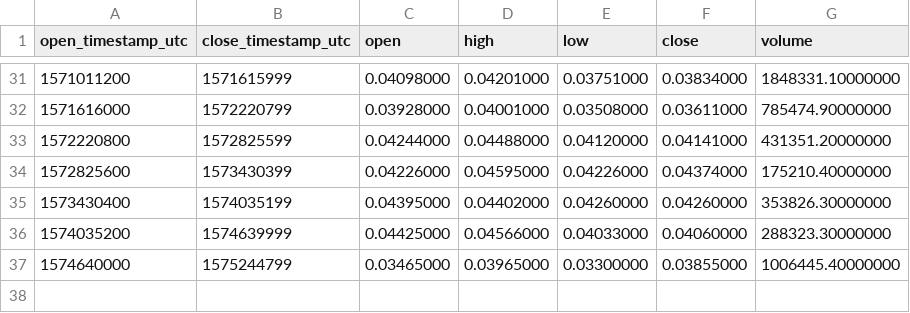
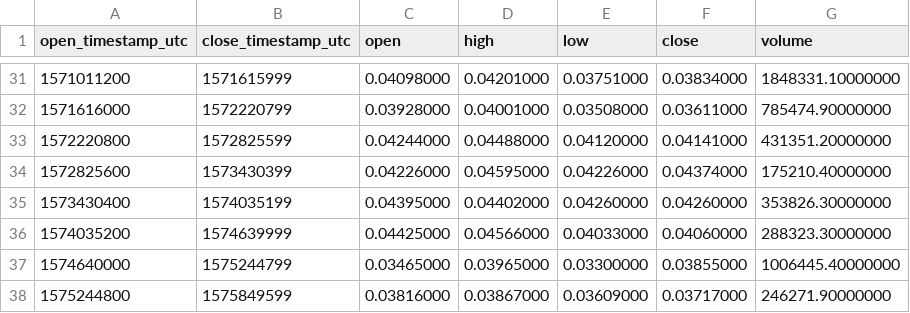
Before and after one commit to cryptobigbro/binance-ADAPAX, a CSV file: binance-ADAPAX-1w.csv, drawn as a sheet; only a part is shown, gaps mark what is left out.

```diff
--- a/binance-ADAPAX-1w.csv
+++ b/binance-ADAPAX-1w.csv
@@ -37 +37,2 @@ open_timestamp_utc,close_timestamp_utc,open,high,low,close,volume
 1574640000,1575244799,0.03465000,0.03965000,0.03300000,0.03855000,1006445.40000000
+1575244800,1575849599,0.03816000,0.03867000,0.03609000,0.03717000,246271.90000000
```
Also changed, not shown: binance-ADAPAX-1d.csv, binance-ADAPAX-1h.csv.
